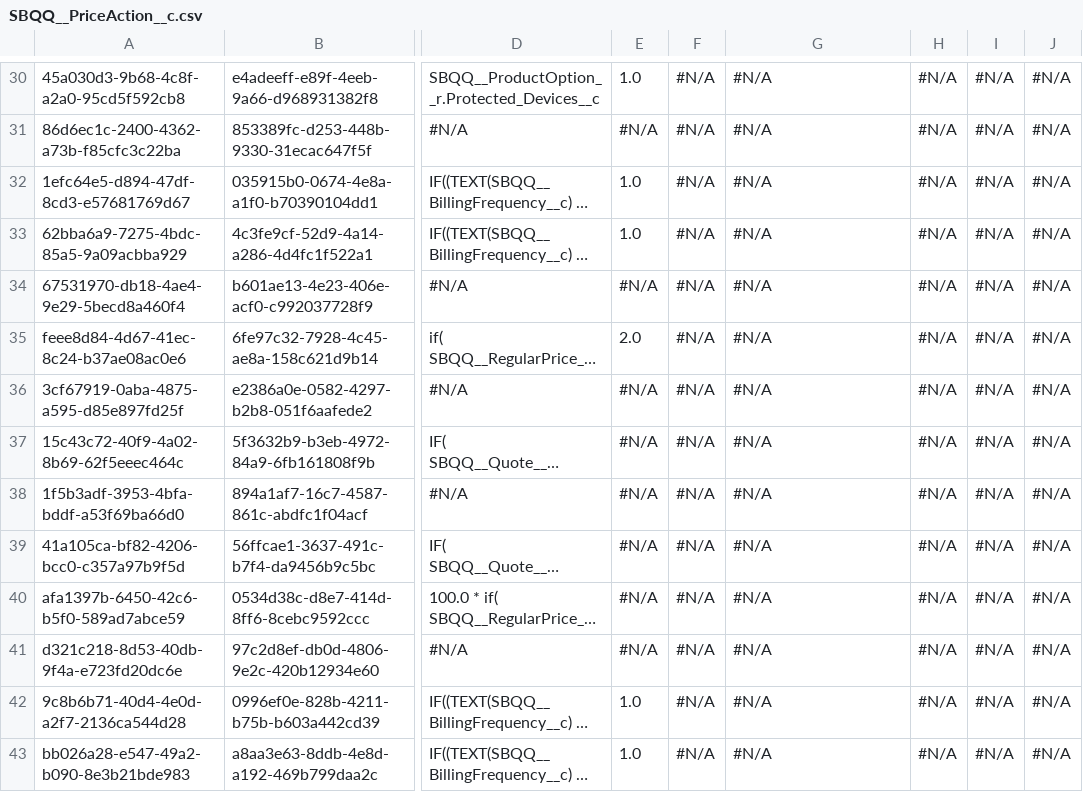
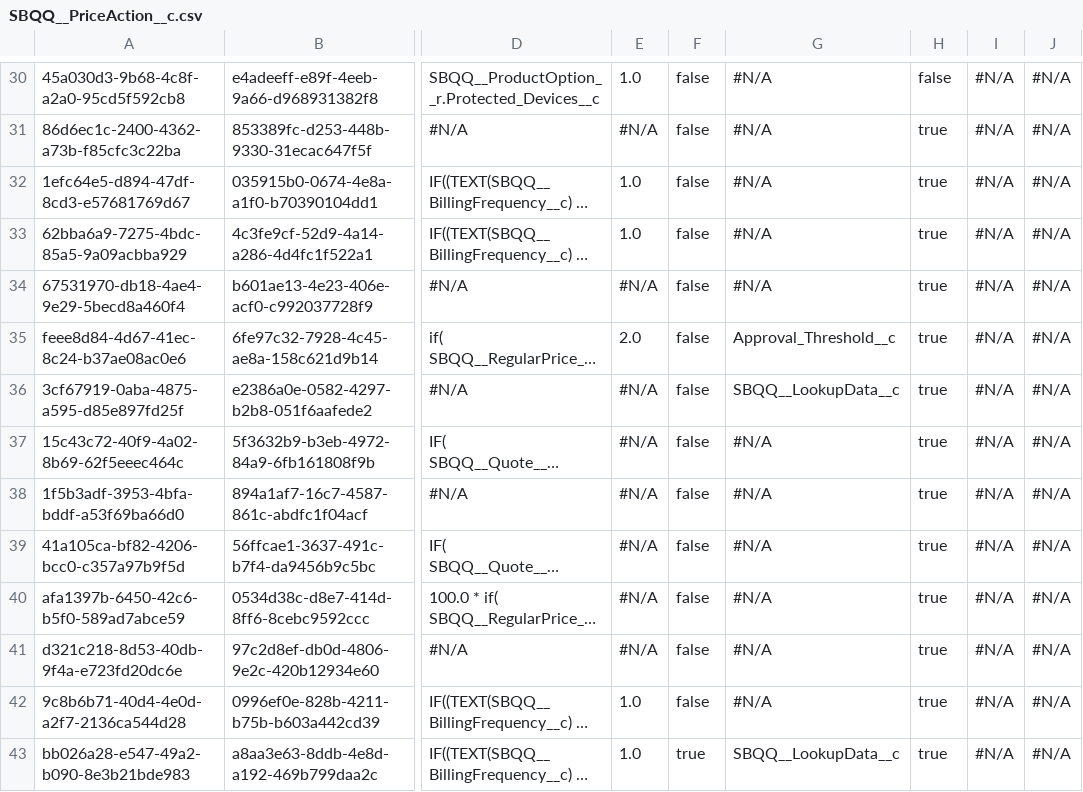
Before and after one commit to jjoannow/Demo2025, a CSV file: data/SBQQ__PriceAction__c.csv, drawn as a sheet; only a part is shown, gaps mark what is left out; long unchanged cells end in …; the diff covers the shown part only; the diff names each change by its address in the sheet, - before the commit and + after, or states it on an @@ line.

```diff
--- a/data/SBQQ__PriceAction__c.csv
+++ b/data/SBQQ__PriceAction__c.csv
-F30:F42: #N/A
+F30:F42: false
-H30: #N/A
+H30: false
-H31:H43: #N/A
+H31:H43: true
-G35: #N/A
+G35: Approval_Threshold__c
-G36: #N/A
+G36: SBQQ__LookupData__c
-F43: #N/A
+F43: true
-G43: #N/A
+G43: SBQQ__LookupData__c
```
Also changed, not shown: 92 edited cells elsewhere in this file.
